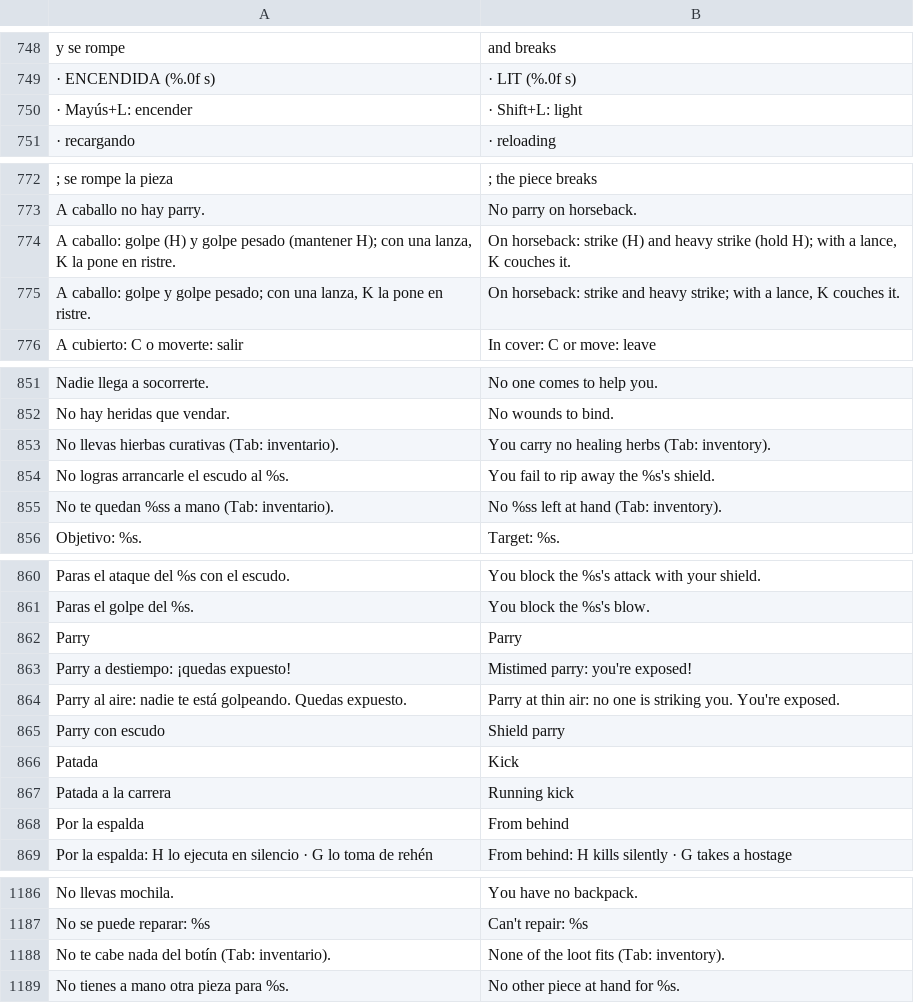
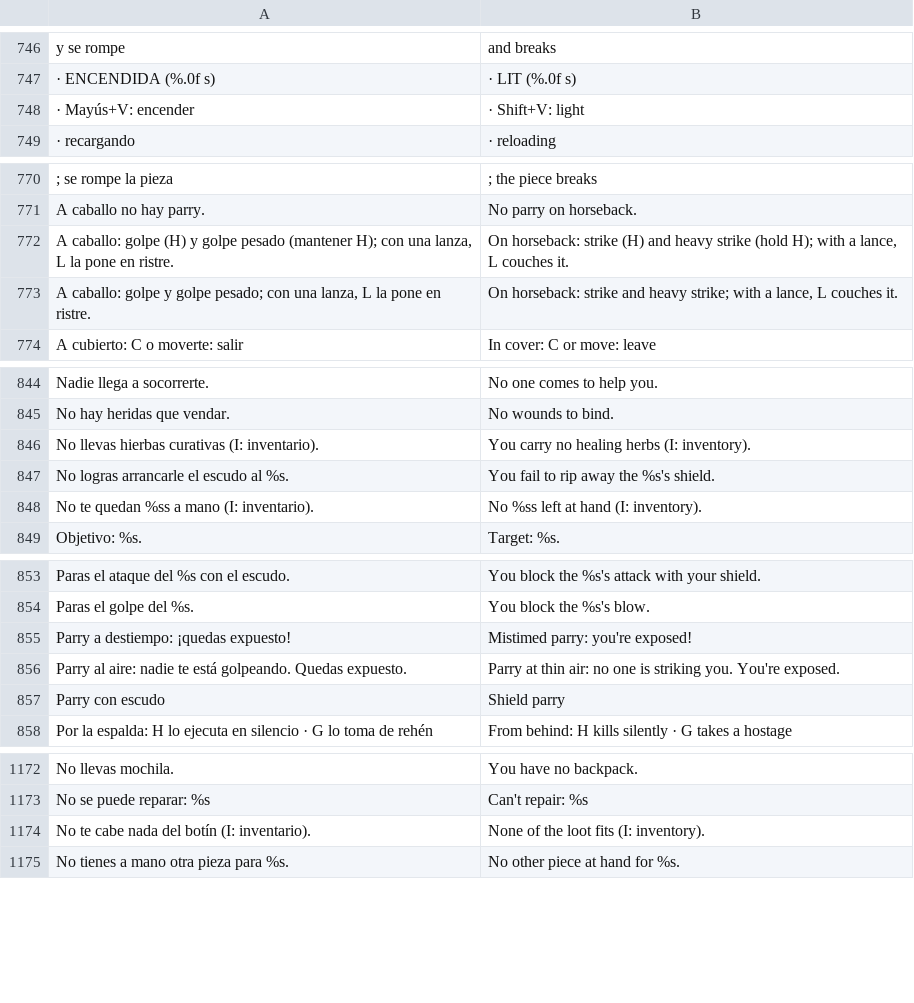
Before and after one commit to amaturanas-sys/Scavenger, a TSV file: assets/i18n/en.tsv, drawn as a sheet; only a part is shown, gaps mark what is left out; addresses are those after the commit; the diff covers the shown part only; the diff names each change by its address in the sheet, - before the commit and + after, or states it on an @@ line.

```diff
--- a/assets/i18n/en.tsv
+++ b/assets/i18n/en.tsv
-A748: · Mayús+L: encender
+A748: · Mayús+V: encender
-B748: · Shift+L: light
+B748: · Shift+V: light
-A772: …una lanza, K la pone…
+A772: …una lanza, L la pone…
-B772: …a lance, K couches it.
+B772: …a lance, L couches it.
-A773: …una lanza, K la pone…
+A773: …una lanza, L la pone…
-B773: …a lance, K couches it.
+B773: …a lance, L couches it.
-A846: No llevas hierbas curativas (Tab: inventario).
+A846: No llevas hierbas curativas (I: inventario).
-B846: You carry no healing herbs (Tab: inventory).
+B846: You carry no healing herbs (I: inventory).
-A848: No te quedan %ss a mano (Tab: inventario).
+A848: No te quedan %ss a mano (I: inventario).
-B848: No %ss left at hand (Tab: inventory).
+B848: No %ss left at hand (I: inventory).
@@ row 862 moved to row 2167: Parry @@
@@ row 866 moved to row 2168: Patada @@
@@ row 867 moved to row 2169: Patada a la carrera @@
@@ row 868 moved to row 2170: Por la espalda @@
-A1174: No te cabe nada del botín (Tab: inventario).
+A1174: No te cabe nada del botín (I: inventario).
-B1174: None of the loot fits (Tab: inventory).
+B1174: None of the loot fits (I: inventory).
```
Also changed, not shown: 13 added rows, 13 removed rows, 10 moved rows and 40 edited cells elsewhere in this file, 18 other files.
